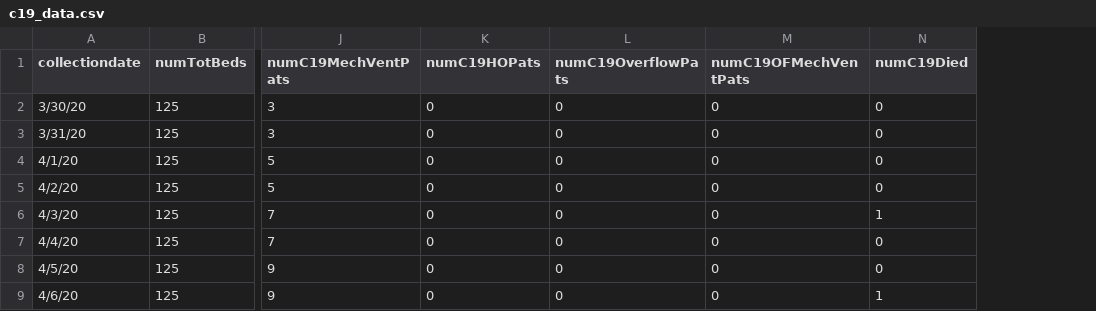
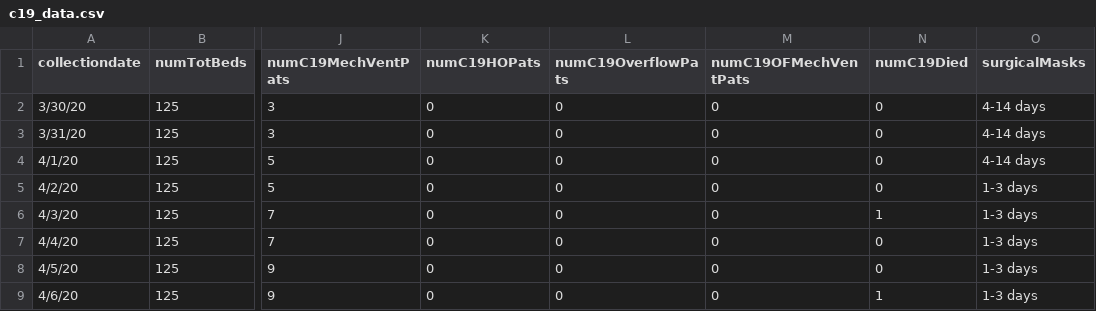
Before and after one commit to Healthedata1/MyBinder, a CSV file: pyFHIR_models/c19_data/source/c19_data.csv, drawn as a sheet; only a part is shown, gaps mark what is left out; the diff names each change by its address in the sheet, - before the commit and + after, or states it on an @@ line.

```diff
--- a/pyFHIR_models/c19_data/source/c19_data.csv
+++ b/pyFHIR_models/c19_data/source/c19_data.csv
+column O (surgicalMasks), rows 2-9: 4-14 days | 4-14 days | 4-14 days | 1-3 days | 1-3 days | 1-3 days | 1-3 days | 1-3 days
```
Also changed, not shown: pyFHIR_models/c19_data/source/c19_data_min.csv, 8 other files.
